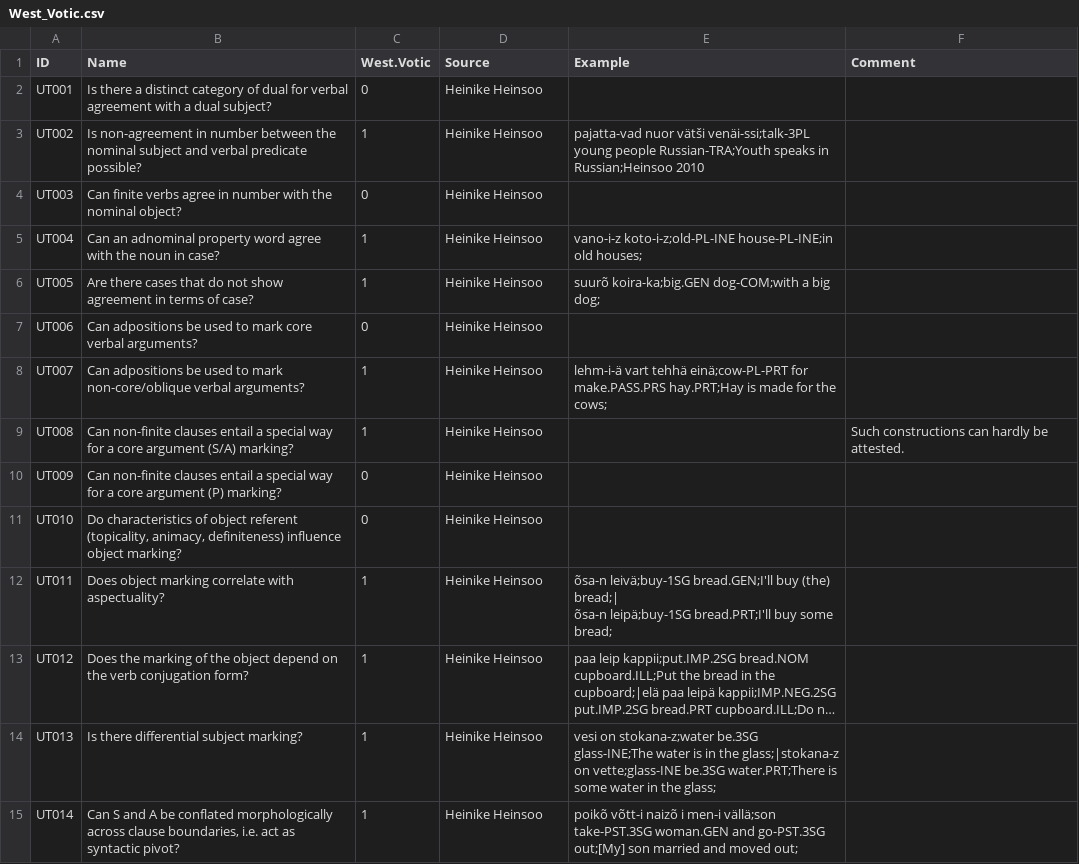
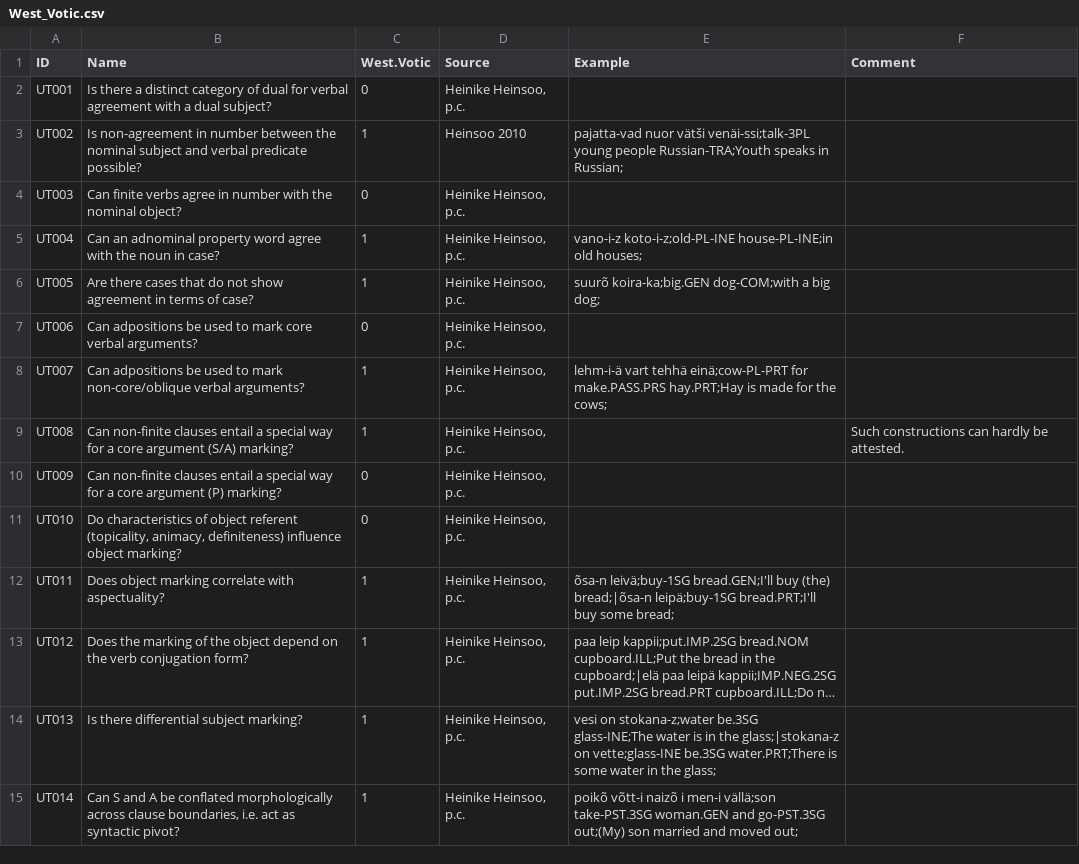
Before and after one commit to cldf-datasets/uratyp, a CSV file: raw/UT/language-tables/West_Votic.csv, drawn as a sheet; only a part is shown; long unchanged cells end in …; ↵ is a line break in a cell; the diff covers the shown part only; the diff names each change by its address in the sheet, - before the commit and + after, or states it on an @@ line.

```diff
--- a/raw/UT/language-tables/West_Votic.csv
+++ b/raw/UT/language-tables/West_Votic.csv
-D2 (Source): Heinike Heinsoo
+D2 (Source): Heinike Heinsoo, p.c.
-D3 (Source): Heinike Heinsoo
+D3 (Source): Heinsoo 2010
-E3 (Example): …speaks in Russian;Heinsoo 2010
+E3 (Example): …speaks in Russian;
-D4:D15 (Source): Heinike Heinsoo
+D4:D15 (Source): Heinike Heinsoo, p.c.
-E12 (Example): …buy (the) bread;| ↵ õsa-n leipä;buy-1SG bread.PRT;I'll…
+E12 (Example): …buy (the) bread;|õsa-n leipä;buy-1SG bread.PRT;I'll…
-E15 (Example): …and go-PST.3SG out;[My] son married…
+E15 (Example): …and go-PST.3SG out;(My) son married…
```
Also changed, not shown: 173 edited cells elsewhere in this file, raw/UT/language-tables/Central_Veps.csv, raw/UT/language-tables/East_Mansi.csv, 7 other files.
